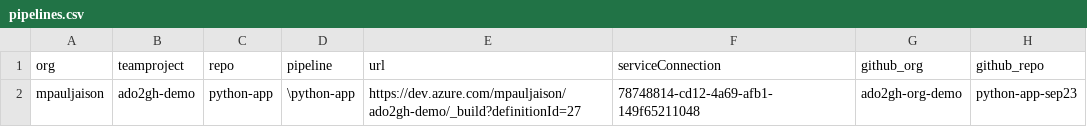
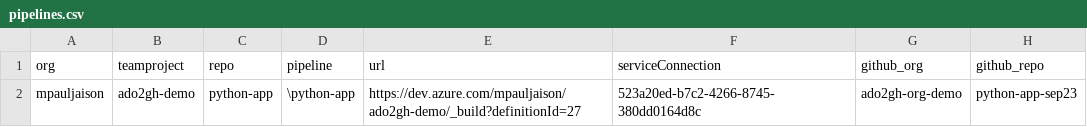
Before and after one commit to ado2gh-org-demo/ado2gh-migration-gh-actions-non-dr, a CSV file: bash/pipelines.csv, drawn as a sheet.

Commit message:
Update pipelines.csv

```diff
--- a/bash/pipelines.csv
+++ b/bash/pipelines.csv
@@ -1,2 +1,2 @@
 org,teamproject,repo,pipeline,url,serviceConnection,github_org,github_repo
-mpauljaison,ado2gh-demo,python-app,\python-app,https://dev.azure.com/mpauljaison/ado2gh-demo/_build?definitionId=27,78748814-cd12-4a69-afb1-149f65211048,ado2gh-org-demo,python-app-sep23
+mpauljaison,ado2gh-demo,python-app,\python-app,https://dev.azure.com/mpauljaison/ado2gh-demo/_build?definitionId=27,523a20ed-b7c2-4266-8745-380dd0164d8c,ado2gh-org-demo,python-app-sep23
```
